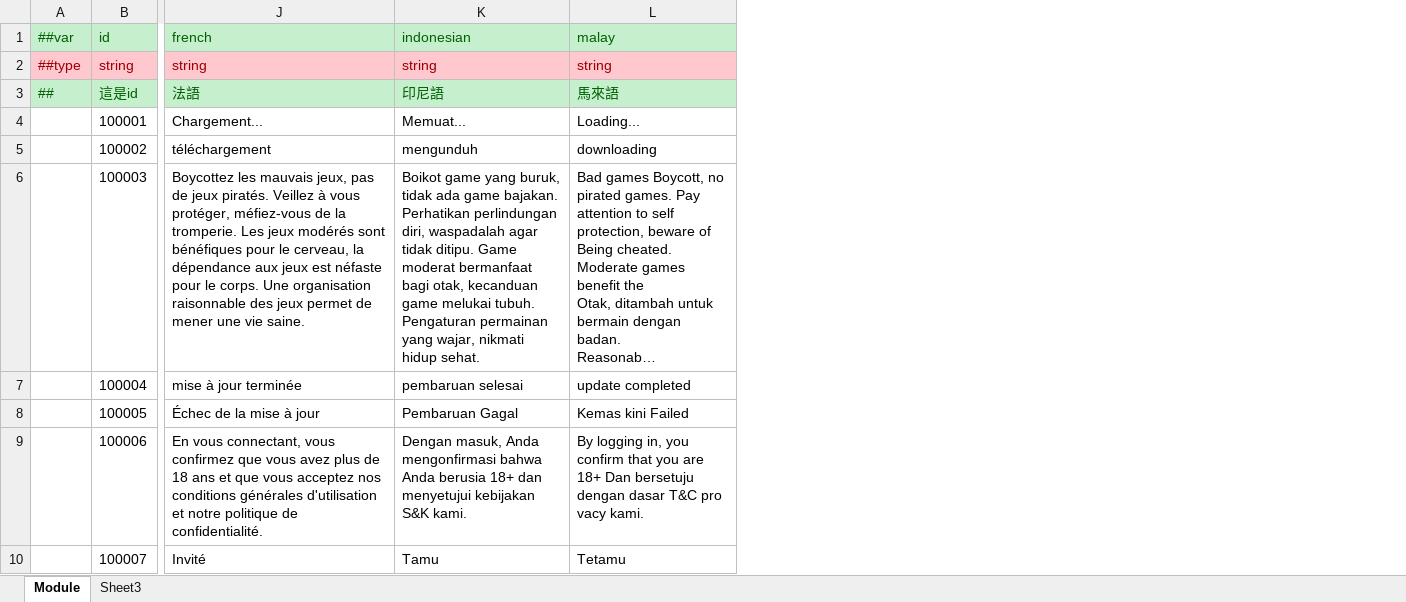
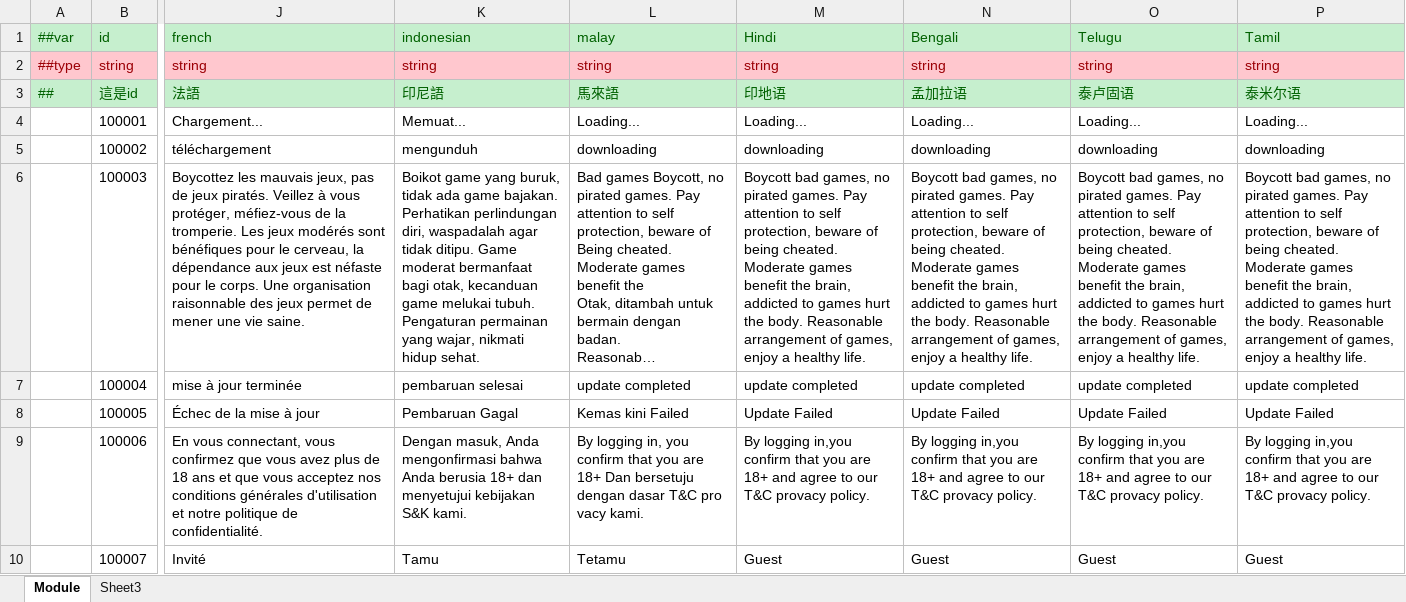
Before and after one commit to lyqilo/ClientConfig, an Excel workbook: LubanConfig/Datas/Localization.xlsx, sheet Module, drawn as a sheet; only a part is shown, gaps mark what is left out; long unchanged cells end in …; values as stored, in another font and other column widths than the file's, no borders; the diff names each change by its address in the sheet, - before the commit and + after, or states it on an @@ line.

Commit message:
增加语言

```diff
--- a/LubanConfig/Datas/Localization.xlsx (sheet Module)
+++ b/LubanConfig/Datas/Localization.xlsx (sheet Module)
+column M (Hindi), rows 2-10: string | 印地语 | Loading... | downloading | Boycott bad games, no pirated games. Pay attention to self protection, beware of being cheated. Moderate games benefit the brain, addicted to games hurt the body. Reasonable arrangement of games, enjoy a healthy life. | update completed | Update Failed | By logging in,you confirm that you are 18+ and agree to our T&C provacy policy. | Guest
+column N (Bengali), rows 2-10: string | 孟加拉语 | Loading... | downloading | Boycott bad games, no pirated games. Pay attention to self protection, beware of being cheated. Moderate games benefit the brain, addicted to games hurt the body. Reasonable arrangement of games, enjoy a healthy life. | update completed | Update Failed | By logging in,you confirm that you are 18+ and agree to our T&C provacy policy. | Guest
+column O (Telugu), rows 2-10: string | 泰卢固语 | Loading... | downloading | Boycott bad games, no pirated games. Pay attention to self protection, beware of being cheated. Moderate games benefit the brain, addicted to games hurt the body. Reasonable arrangement of games, enjoy a healthy life. | update completed | Update Failed | By logging in,you confirm that you are 18+ and agree to our T&C provacy policy. | Guest
+column P (Tamil), rows 2-10: string | 泰米尔语 | Loading... | downloading | Boycott bad games, no pirated games. Pay attention to self protection, beware of being cheated. Moderate games benefit the brain, addicted to games hurt the body. Reasonable arrangement of games, enjoy a healthy life. | update completed | Update Failed | By logging in,you confirm that you are 18+ and agree to our T&C provacy policy. | Guest
```
